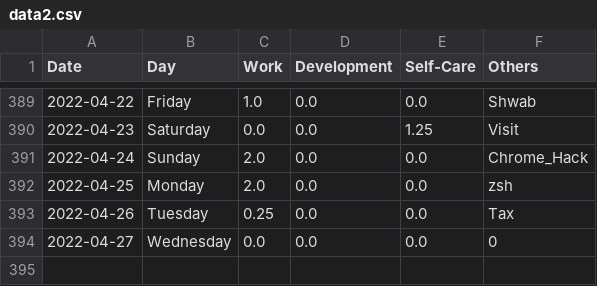
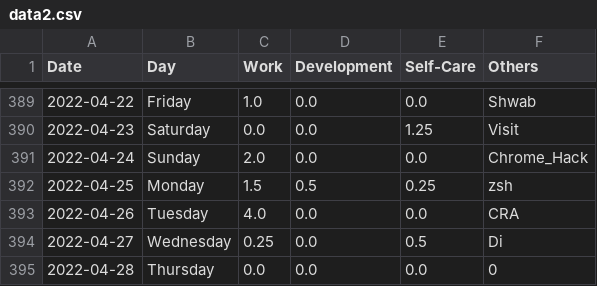
Before and after one commit to krystinli/Time_Management, a CSV file: data/data2.csv, drawn as a sheet; only a part is shown, gaps mark what is left out.

```diff
--- a/data/data2.csv
+++ b/data/data2.csv
@@ -391,4 +391,5 @@ Date,Day,Work,Development,Self-Care,Others
 2022-04-24,Sunday,2.0,0.0,0.0,Chrome_Hack
-2022-04-25,Monday,2.0,0.0,0.0,zsh
-2022-04-26,Tuesday,0.25,0.0,0.0,Tax
-2022-04-27,Wednesday,0.0,0.0,0.0,0
+2022-04-25,Monday,1.5,0.5,0.25,zsh
+2022-04-26,Tuesday,4.0,0.0,0.0,CRA
+2022-04-27,Wednesday,0.25,0.0,0.5,Di
+2022-04-28,Thursday,0.0,0.0,0.0,0
```
Also changed, not shown: 6 other files.
